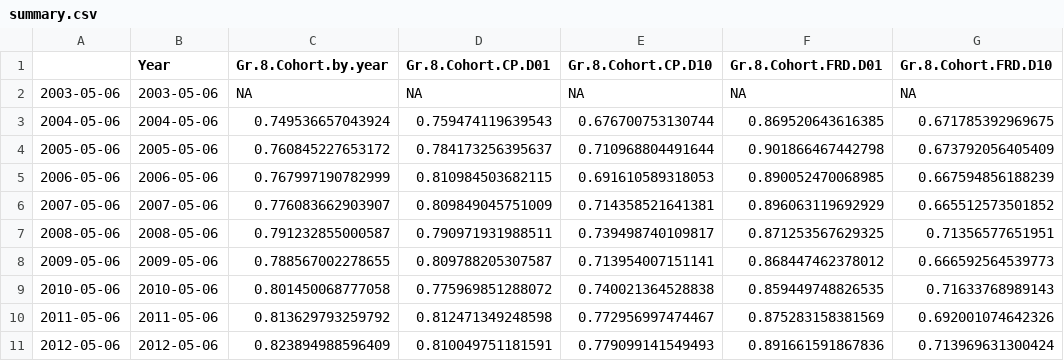
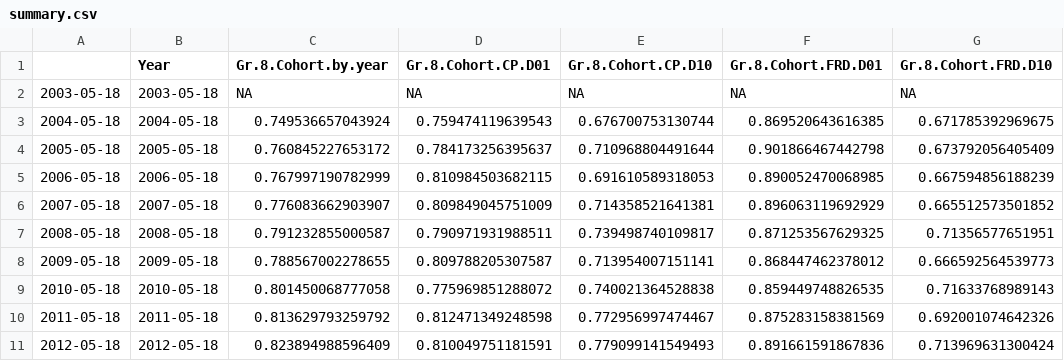
Before and after one commit to RobWiederstein/SAAR_Data, a CSV file: objects/summary.csv, drawn as a sheet; only a part is shown; the diff names each change by its address in the sheet, - before the commit and + after, or states it on an @@ line.

Commit message:
Add Census Data

```diff
--- a/objects/summary.csv
+++ b/objects/summary.csv
-A2: 2003-05-06
+A2: 2003-05-18
-B2 (Year): 2003-05-06
+B2 (Year): 2003-05-18
-A3: 2004-05-06
+A3: 2004-05-18
-B3 (Year): 2004-05-06
+B3 (Year): 2004-05-18
-A4: 2005-05-06
+A4: 2005-05-18
-B4 (Year): 2005-05-06
+B4 (Year): 2005-05-18
-A5: 2006-05-06
+A5: 2006-05-18
-B5 (Year): 2006-05-06
+B5 (Year): 2006-05-18
-A6: 2007-05-06
+A6: 2007-05-18
-B6 (Year): 2007-05-06
+B6 (Year): 2007-05-18
-A7: 2008-05-06
+A7: 2008-05-18
-B7 (Year): 2008-05-06
+B7 (Year): 2008-05-18
-A8: 2009-05-06
+A8: 2009-05-18
-B8 (Year): 2009-05-06
+B8 (Year): 2009-05-18
-A9: 2010-05-06
+A9: 2010-05-18
-B9 (Year): 2010-05-06
+B9 (Year): 2010-05-18
-A10: 2011-05-06
+A10: 2011-05-18
-B10 (Year): 2011-05-06
+B10 (Year): 2011-05-18
-A11: 2012-05-06
+A11: 2012-05-18
-B11 (Year): 2012-05-06
+B11 (Year): 2012-05-18
```
Also changed, not shown: 3 other files.
